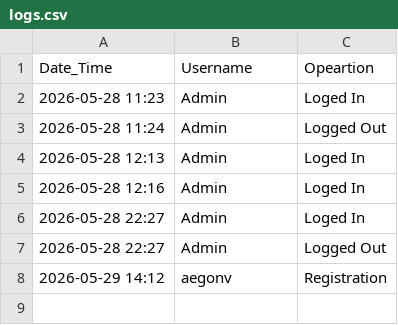
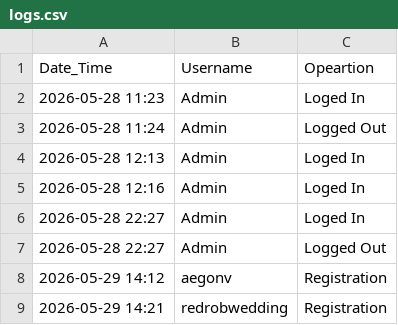
Before and after one commit to AshPiBit02/java-engineering-lab, a CSV file: Phase 3/Implementations/Login Page/DataFiles/logs.csv, drawn as a sheet.

```diff
--- a/Phase 3/Implementations/Login Page/DataFiles/logs.csv
+++ b/Phase 3/Implementations/Login Page/DataFiles/logs.csv
@@ -8 +8,2 @@ Date_Time,Username,Opeartion
 2026-05-29 14:12,aegonv,Registration
+2026-05-29 14:21,redrobwedding,Registration
```
Also changed, not shown: Phase 3/Implementations/Login Page/DataFiles/registeredUsers.csv, 4 other files.
